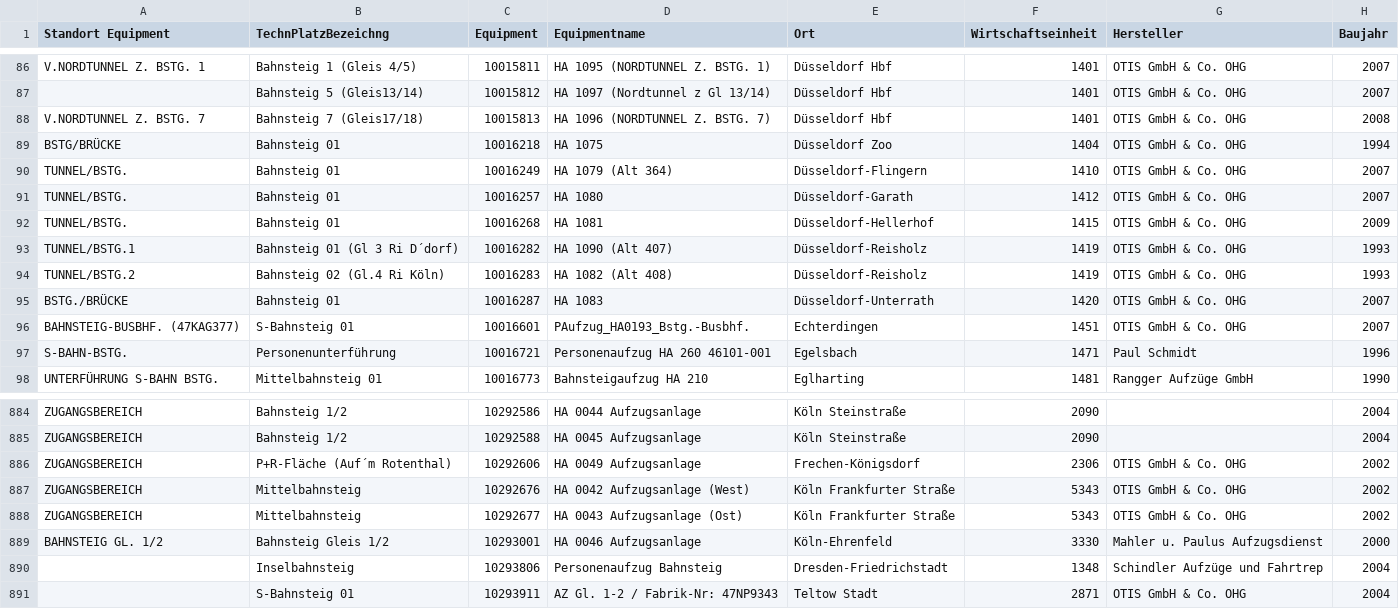
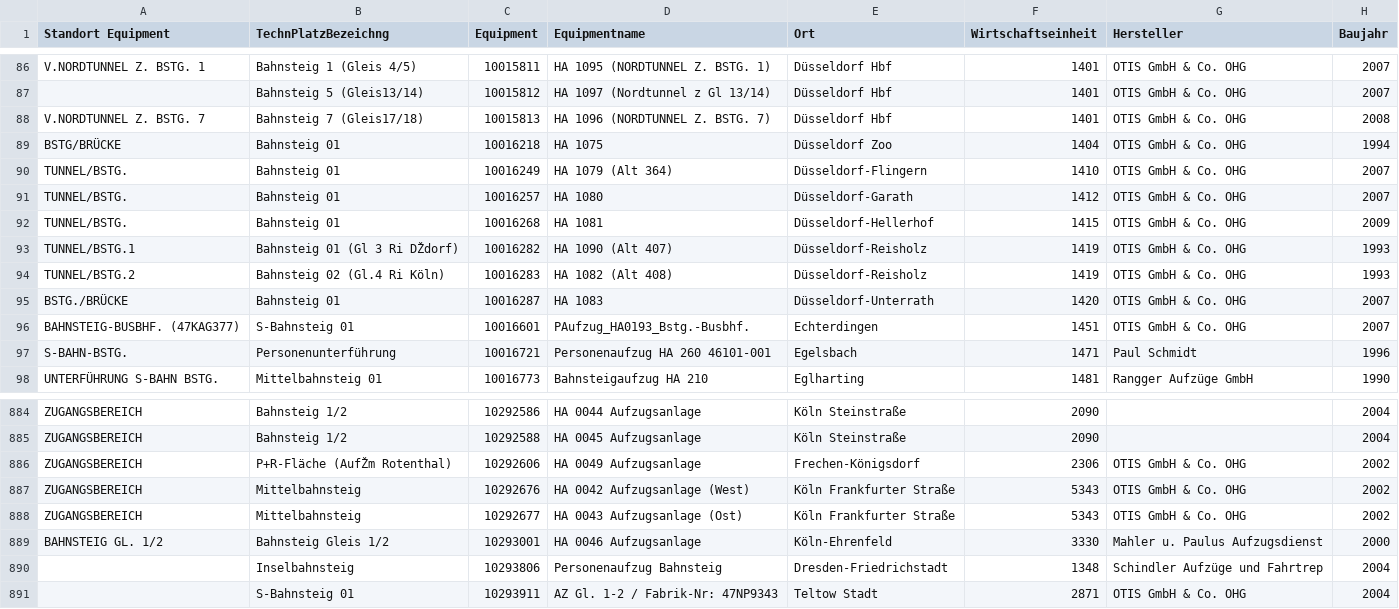
Before and after one commit to jugendhaekelt/patanostra, a CSV file: bin/data/lift.csv, drawn as a sheet; only a part is shown, gaps mark what is left out; the diff names each change by its address in the sheet, - before the commit and + after, or states it on an @@ line.

Commit message:
nao really utf8

```diff
--- a/bin/data/lift.csv
+++ b/bin/data/lift.csv
-B93 (TechnPlatzBezeichng): Bahnsteig 01 (Gl 3 Ri D´dorf)
+B93 (TechnPlatzBezeichng): Bahnsteig 01 (Gl 3 Ri DŽdorf)
-B886 (TechnPlatzBezeichng): P+R-Fläche (Auf´m Rotenthal)
+B886 (TechnPlatzBezeichng): P+R-Fläche (AufŽm Rotenthal)
```
